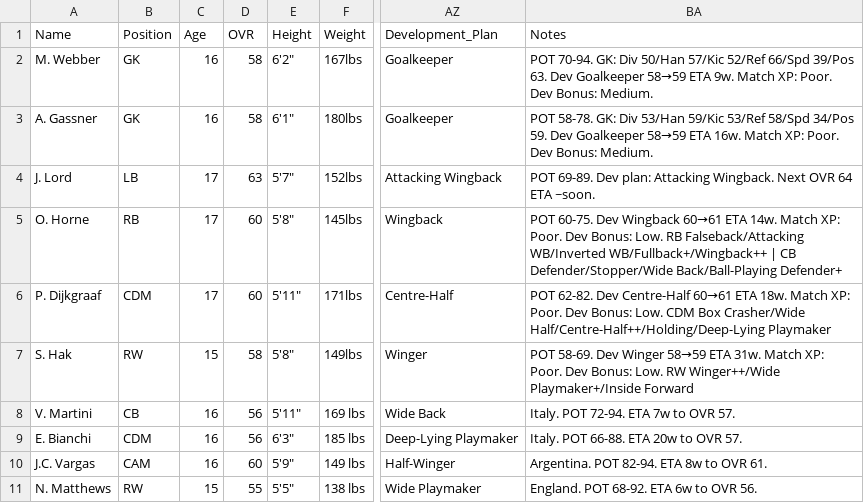
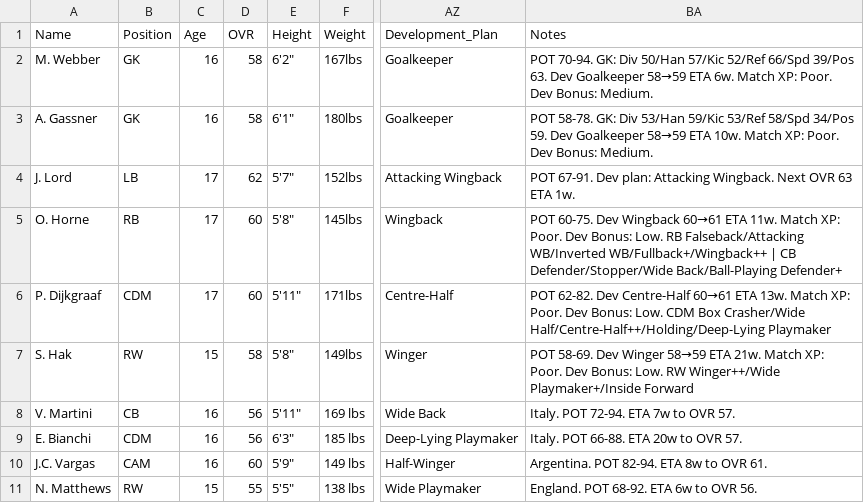
Before and after one commit to Gaunttk/Keeyvon-Jenkins-FC26-Manager-Career, a CSV file: youth_academy.csv, drawn as a sheet; only a part is shown, gaps mark what is left out; the diff names each change by its address in the sheet, - before the commit and + after, or states it on an @@ line.

```diff
--- a/youth_academy.csv
+++ b/youth_academy.csv
-BA2 (Notes): …58→59 ETA 9w. Match XP:…
+BA2 (Notes): …58→59 ETA 6w. Match XP:…
-BA3 (Notes): …58→59 ETA 16w. Match XP:…
+BA3 (Notes): …58→59 ETA 10w. Match XP:…
-D4 (OVR): 63
+D4 (OVR): 62
-BA4 (Notes): POT 69-89. Dev plan: Attacking Wingback. Next OVR 64 ETA ~soon.
+BA4 (Notes): POT 67-91. Dev plan: Attacking Wingback. Next OVR 63 ETA 1w.
-BA5 (Notes): …60→61 ETA 14w. Match XP:…
+BA5 (Notes): …60→61 ETA 11w. Match XP:…
-BA6 (Notes): …60→61 ETA 18w. Match XP:…
+BA6 (Notes): …60→61 ETA 13w. Match XP:…
-BA7 (Notes): …58→59 ETA 31w. Match XP:…
+BA7 (Notes): …58→59 ETA 21w. Match XP:…
```
Also changed, not shown: wrexham_squad.csv, 5 other files.
